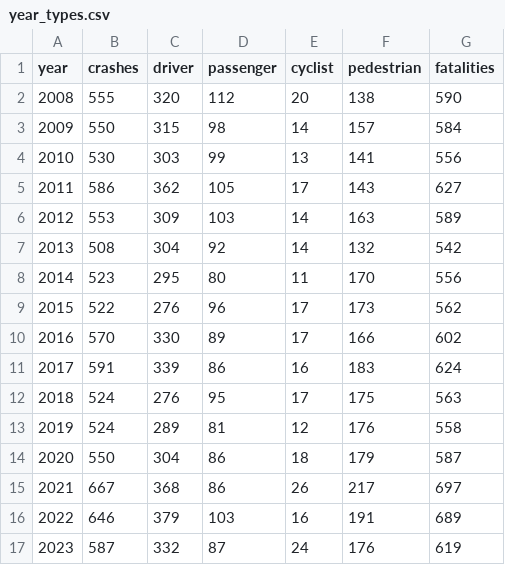
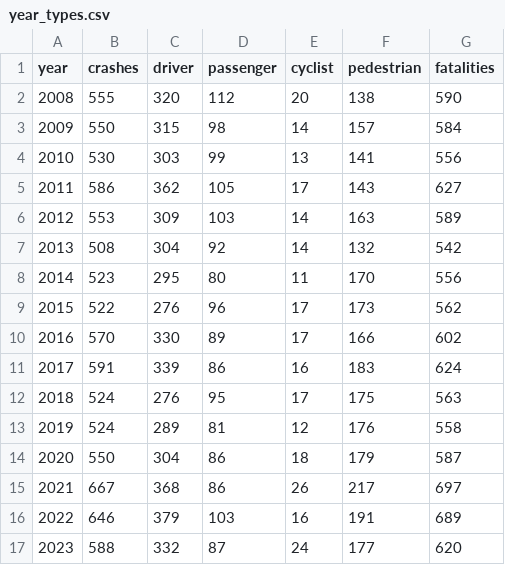
Before and after one commit to hudcostreets/nj-crashes, a CSV file: data/year_types.csv, drawn as a sheet.

```diff
--- a/data/year_types.csv
+++ b/data/year_types.csv
@@ -16,2 +16,2 @@ year,crashes,driver,passenger,cyclist,pedestrian,fatalities
 2022,646,379,103,16,191,689
-2023,587,332,87,24,176,619
+2023,588,332,87,24,177,620
```
Also changed, not shown: 5 other files.
